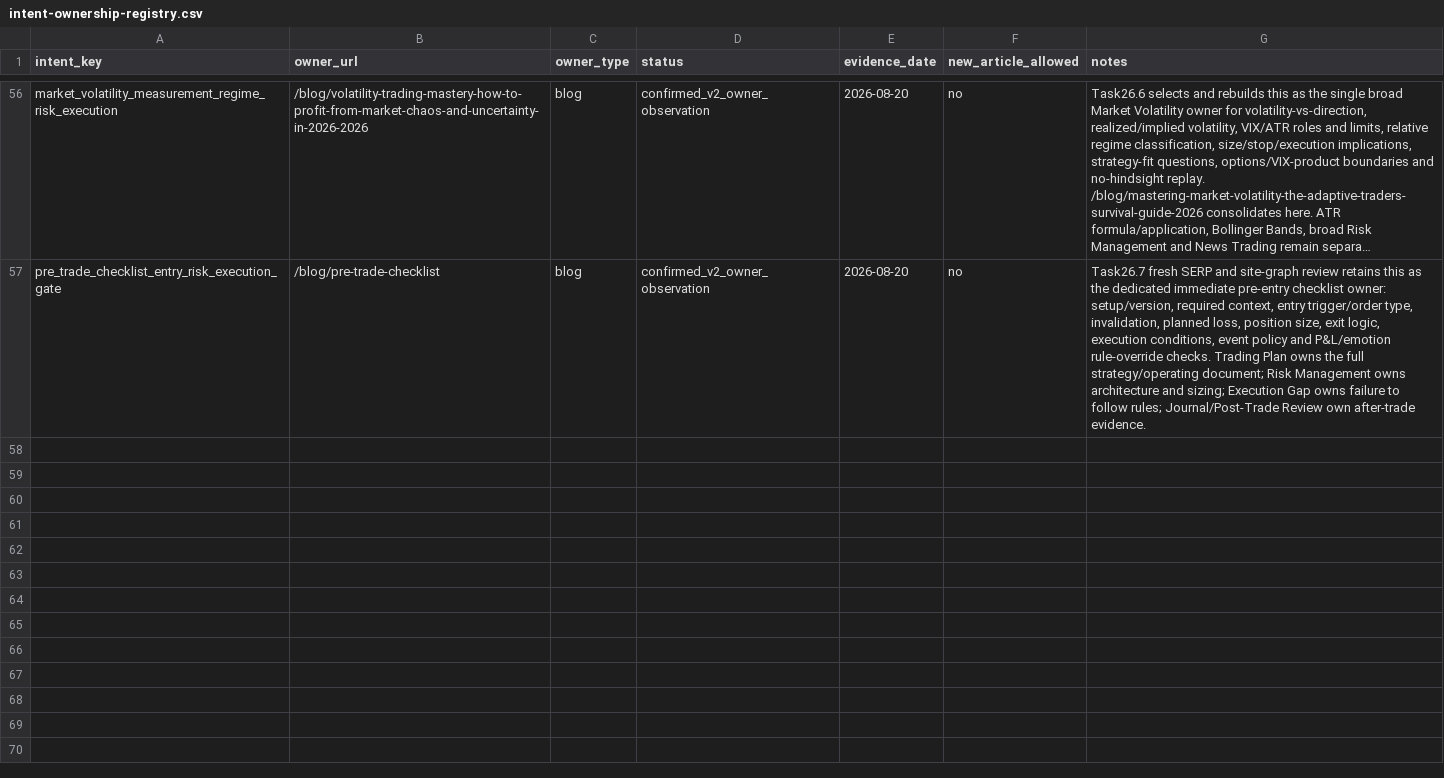
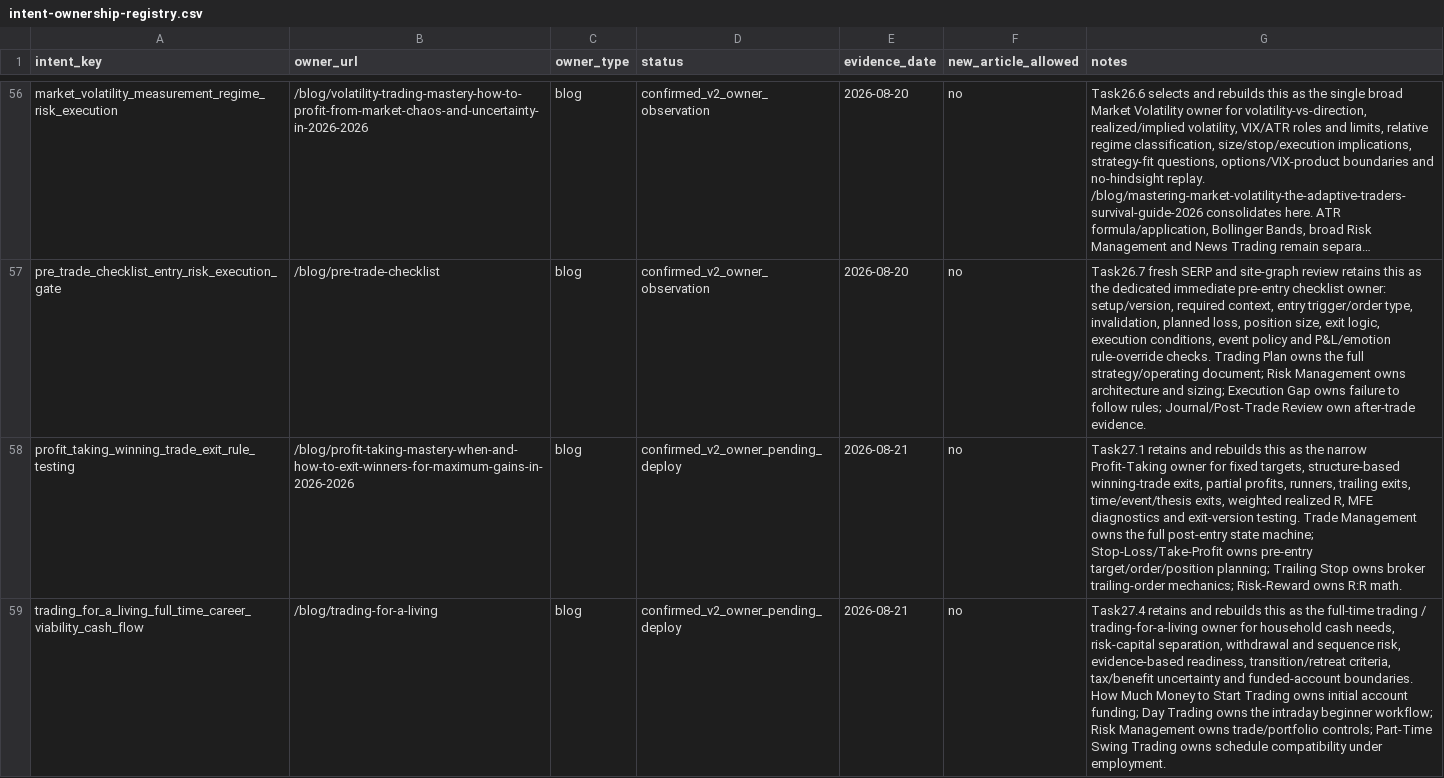
Before and after one commit to qiuweisen/image2minecraftskin-web, a CSV file: docs/seo/v2/_workflow/intent-ownership-registry.csv, drawn as a sheet; only a part is shown, gaps mark what is left out; long unchanged cells end in …; the diff covers the shown part only; the diff names each change by its address in the sheet, - before the commit and + after, or states it on an @@ line.

Commit message:
seo: complete task27 cluster review

```diff
--- a/docs/seo/v2/_workflow/intent-ownership-registry.csv
+++ b/docs/seo/v2/_workflow/intent-ownership-registry.csv
+row 58: profit_taking_winning_trade_exit_rule_testing | /blog/profit-taking-mastery-when-and-how-to-exit-winners-for-maximum-gains-in-2026-2026 | blog | confirmed_v2_owner_pending_deploy | 2026-08-21 | no | Task27.1 retains and rebuilds this as the narrow Profit-Taking owner for fixed targets, structure-based winning-trade exits, partial profits, runners, trailing exits, time/event/thesis exits, weighted realized R, MFE diagnostics and exit-version testing. Trade Management owns the full post-entry state machine; Stop-Loss/Take-Profit owns pre-entry target/order/position planning; Trailing Stop owns broker trailing-order mechanics; Risk-Reward owns R:R math.
+row 59: trading_for_a_living_full_time_career_viability_cash_flow | /blog/trading-for-a-living | blog | confirmed_v2_owner_pending_deploy | 2026-08-21 | no | Task27.4 retains and rebuilds this as the full-time trading / trading-for-a-living owner for household cash needs, risk-capital separation, withdrawal and sequence risk, evidence-based readiness, transition/retreat criteria, tax/benefit uncertainty and funded-account boundaries. How Much Money to Start Trading owns initial account funding; Day Trading owns the intraday beginner workflow; Risk Management owns trade/portfolio controls; Part-Time Swing Trading owns schedule compatibility under employment.
```
Also changed, not shown: 1 added row and 8 edited cells elsewhere in this file, docs/seo/v2/_workflow/observation-board.csv, 25 other files.
